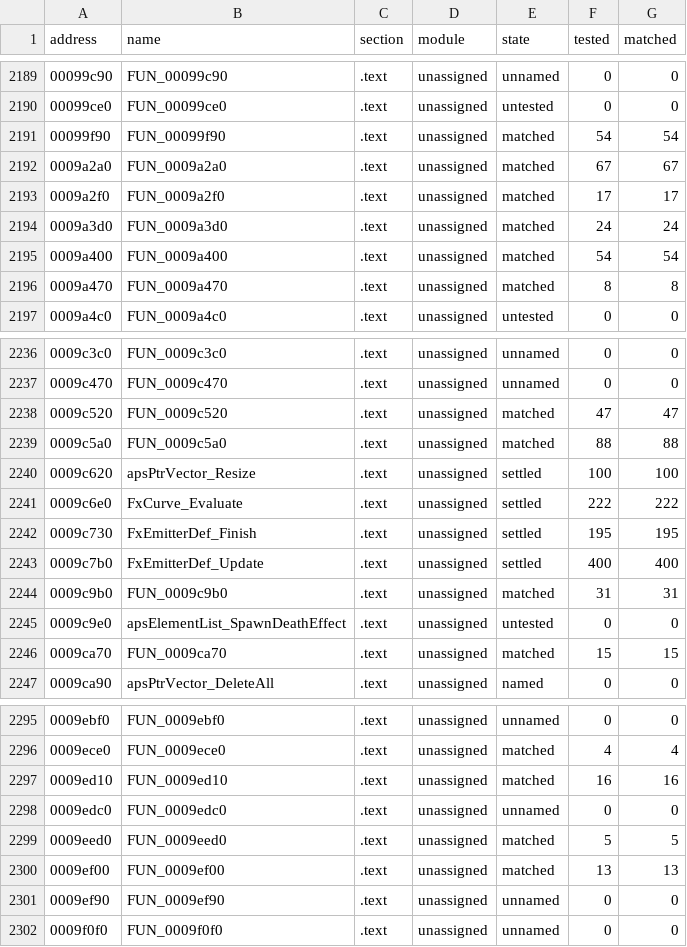
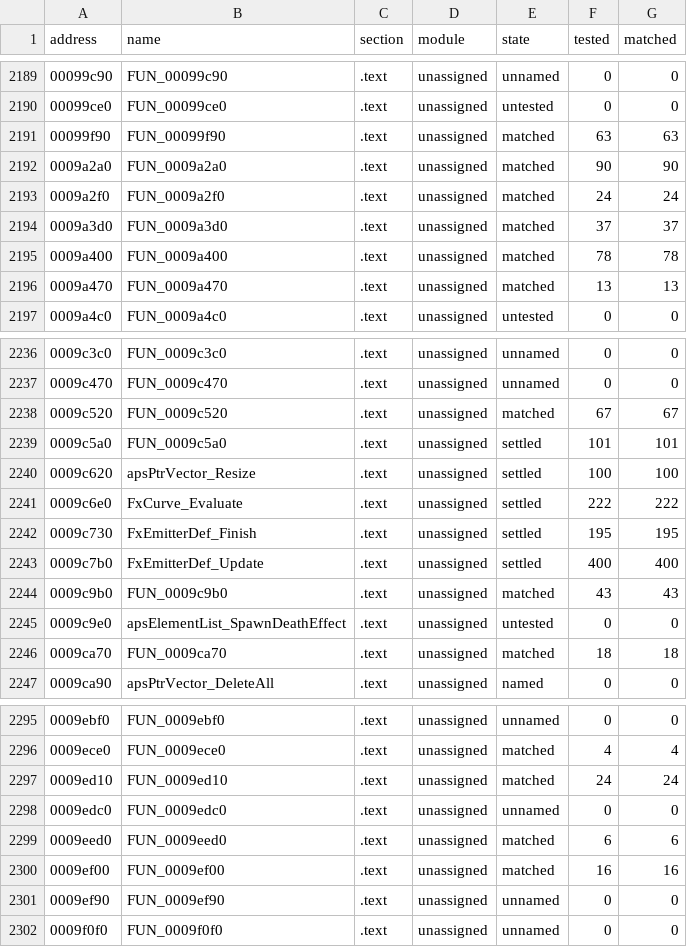
Before and after one commit to SmokeDoggy044/CoD2-BRO-Decomp, a CSV file: tools/data/progress.csv, drawn as a sheet; only a part is shown, gaps mark what is left out; the diff covers the shown part only.

```diff
--- a/tools/data/progress.csv
+++ b/tools/data/progress.csv
@@ -2190,8 +2190,8 @@ address,name,section,module,state,tested,matched
 00099ce0,FUN_00099ce0,.text,unassigned,untested,0,0
-00099f90,FUN_00099f90,.text,unassigned,matched,54,54
-0009a2a0,FUN_0009a2a0,.text,unassigned,matched,67,67
-0009a2f0,FUN_0009a2f0,.text,unassigned,matched,17,17
-0009a3d0,FUN_0009a3d0,.text,unassigned,matched,24,24
-0009a400,FUN_0009a400,.text,unassigned,matched,54,54
-0009a470,FUN_0009a470,.text,unassigned,matched,8,8
+00099f90,FUN_00099f90,.text,unassigned,matched,63,63
+0009a2a0,FUN_0009a2a0,.text,unassigned,matched,90,90
+0009a2f0,FUN_0009a2f0,.text,unassigned,matched,24,24
+0009a3d0,FUN_0009a3d0,.text,unassigned,matched,37,37
+0009a400,FUN_0009a400,.text,unassigned,matched,78,78
+0009a470,FUN_0009a470,.text,unassigned,matched,13,13
 0009a4c0,FUN_0009a4c0,.text,unassigned,untested,0,0
@@ -2237,4 +2237,4 @@ address,name,section,module,state,tested,matched
 0009c470,FUN_0009c470,.text,unassigned,unnamed,0,0
-0009c520,FUN_0009c520,.text,unassigned,matched,47,47
-0009c5a0,FUN_0009c5a0,.text,unassigned,matched,88,88
+0009c520,FUN_0009c520,.text,unassigned,matched,67,67
+0009c5a0,FUN_0009c5a0,.text,unassigned,settled,101,101
 0009c620,apsPtrVector_Resize,.text,unassigned,settled,100,100
@@ -2243,5 +2243,5 @@ address,name,section,module,state,tested,matched
 0009c7b0,FxEmitterDef_Update,.text,unassigned,settled,400,400
-0009c9b0,FUN_0009c9b0,.text,unassigned,matched,31,31
+0009c9b0,FUN_0009c9b0,.text,unassigned,matched,43,43
 0009c9e0,apsElementList_SpawnDeathEffect,.text,unassigned,untested,0,0
-0009ca70,FUN_0009ca70,.text,unassigned,matched,15,15
+0009ca70,FUN_0009ca70,.text,unassigned,matched,18,18
 0009ca90,apsPtrVector_DeleteAll,.text,unassigned,named,0,0
@@ -2296,6 +2296,6 @@ address,name,section,module,state,tested,matched
 0009ece0,FUN_0009ece0,.text,unassigned,matched,4,4
-0009ed10,FUN_0009ed10,.text,unassigned,matched,16,16
+0009ed10,FUN_0009ed10,.text,unassigned,matched,24,24
 0009edc0,FUN_0009edc0,.text,unassigned,unnamed,0,0
-0009eed0,FUN_0009eed0,.text,unassigned,matched,5,5
-0009ef00,FUN_0009ef00,.text,unassigned,matched,13,13
+0009eed0,FUN_0009eed0,.text,unassigned,matched,6,6
+0009ef00,FUN_0009ef00,.text,unassigned,matched,16,16
 0009ef90,FUN_0009ef90,.text,unassigned,unnamed,0,0
```
Also changed, not shown: 139 edited cells elsewhere in this file, tools/data/functions.csv, 8 other files.
